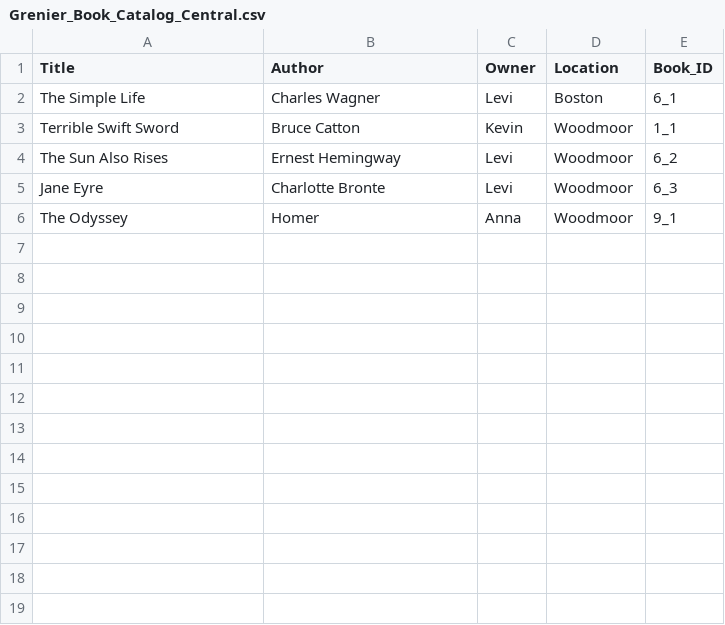
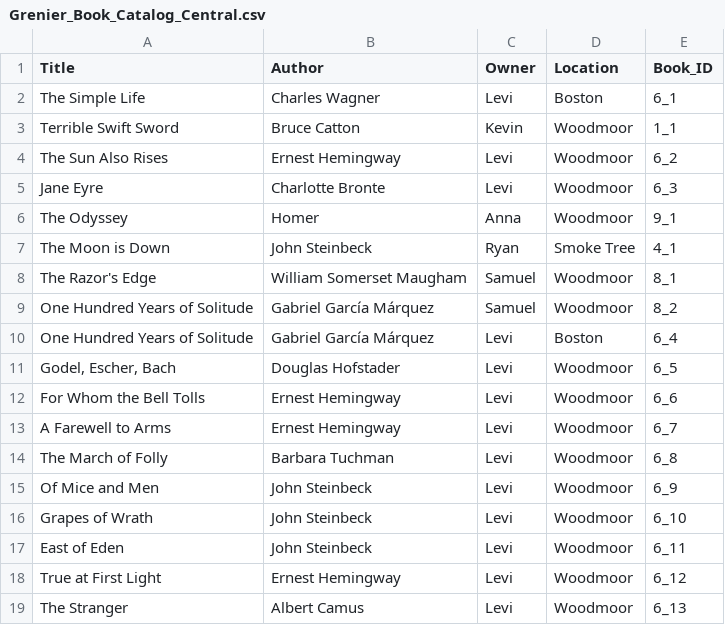
Before and after one commit to levigrenier/levigrenier.github.io, a CSV file: thegreniers/data/Grenier_Book_Catalog_Central.csv, drawn as a sheet; the diff names each change by its address in the sheet, - before the commit and + after, or states it on an @@ line.

Commit message:
Add files via upload
Update Central

```diff
--- a/thegreniers/data/Grenier_Book_Catalog_Central.csv
+++ b/thegreniers/data/Grenier_Book_Catalog_Central.csv
+row 7: The Moon is Down | John Steinbeck | Ryan | Smoke Tree | 4_1
+row 8: The Razor's Edge | William Somerset Maugham | Samuel | Woodmoor | 8_1
+row 9: One Hundred Years of Solitude | Gabriel García Márquez | Samuel | Woodmoor | 8_2
+row 10: One Hundred Years of Solitude | Gabriel García Márquez | Levi | Boston | 6_4
+row 11: Godel, Escher, Bach | Douglas Hofstader | Levi | Woodmoor | 6_5
+row 12: For Whom the Bell Tolls | Ernest Hemingway | Levi | Woodmoor | 6_6
+row 13: A Farewell to Arms | Ernest Hemingway | Levi | Woodmoor | 6_7
+row 14: The March of Folly | Barbara Tuchman | Levi | Woodmoor | 6_8
+row 15: Of Mice and Men | John Steinbeck | Levi | Woodmoor | 6_9
+row 16: Grapes of Wrath | John Steinbeck | Levi | Woodmoor | 6_10
+row 17: East of Eden | John Steinbeck | Levi | Woodmoor | 6_11
+row 18: True at First Light | Ernest Hemingway | Levi | Woodmoor | 6_12
+row 19: The Stranger | Albert Camus | Levi | Woodmoor | 6_13
```
